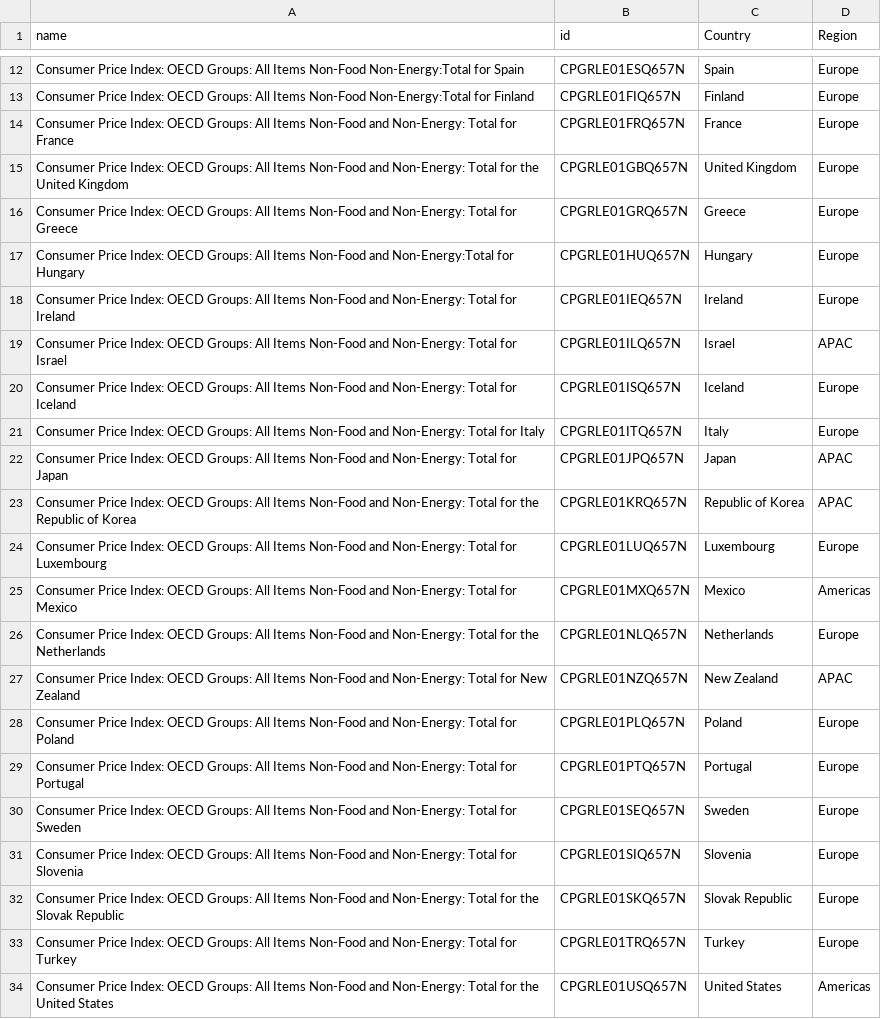
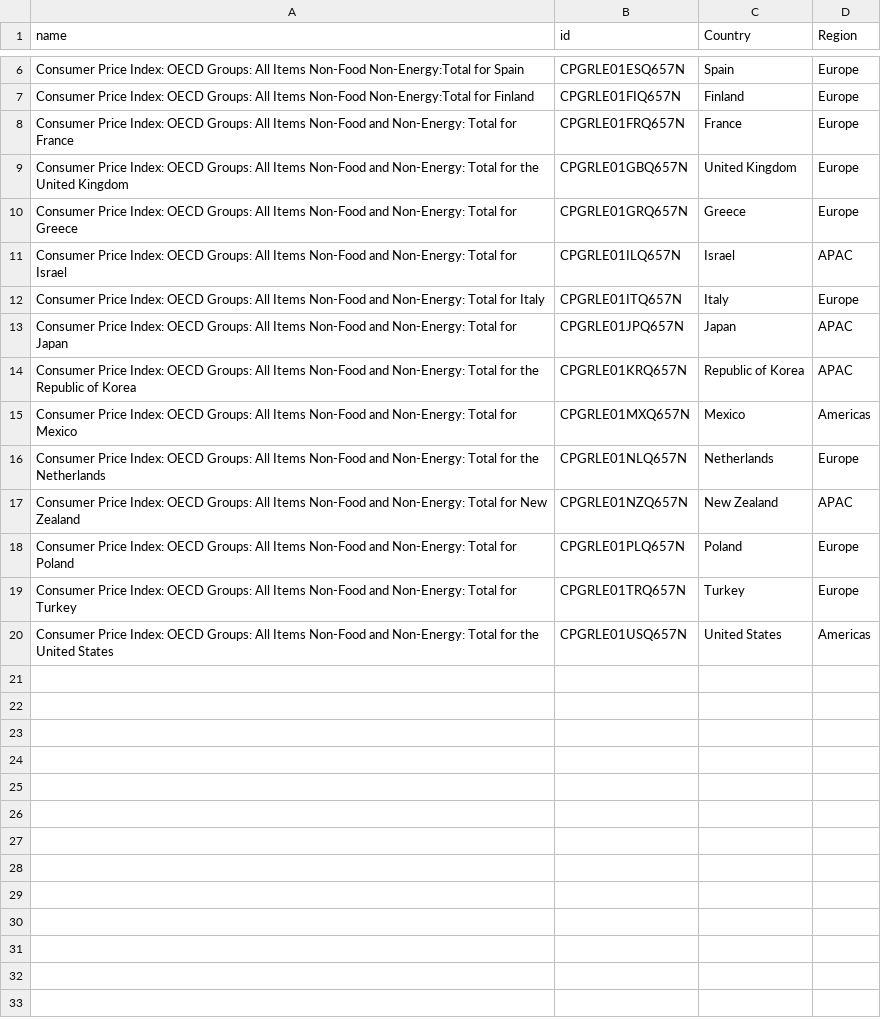
Before and after one commit to nurciuoli/FdsPy, a CSV file: analysis/Inflation/inflation_ids_fred.csv, drawn as a sheet; only a part is shown, gaps mark what is left out; the diff covers the shown part only; the diff names each change by its address in the sheet, - before the commit and + after, or states it on an @@ line.

```diff
--- a/analysis/Inflation/inflation_ids_fred.csv
+++ b/analysis/Inflation/inflation_ids_fred.csv
-row 17: Consumer Price Index: OECD Groups: All Items Non-Food and Non-Energy:Total for Hungary | CPGRLE01HUQ657N | Hungary | Europe
-row 18: Consumer Price Index: OECD Groups: All Items Non-Food and Non-Energy: Total for Ireland | CPGRLE01IEQ657N | Ireland | Europe
-row 20: Consumer Price Index: OECD Groups: All Items Non-Food and Non-Energy: Total for Iceland | CPGRLE01ISQ657N | Iceland | Europe
-row 24: Consumer Price Index: OECD Groups: All Items Non-Food and Non-Energy: Total for Luxembourg | CPGRLE01LUQ657N | Luxembourg | Europe
-row 29: Consumer Price Index: OECD Groups: All Items Non-Food and Non-Energy: Total for Portugal | CPGRLE01PTQ657N | Portugal | Europe
-row 30: Consumer Price Index: OECD Groups: All Items Non-Food and Non-Energy: Total for Sweden | CPGRLE01SEQ657N | Sweden | Europe
-row 31: Consumer Price Index: OECD Groups: All Items Non-Food and Non-Energy: Total for Slovenia | CPGRLE01SIQ657N | Slovenia | Europe
-row 32: Consumer Price Index: OECD Groups: All Items Non-Food and Non-Energy: Total for the Slovak Republic | CPGRLE01SKQ657N | Slovak Republic | Europe
```
Also changed, not shown: 6 removed rows elsewhere in this file, 3 other files.
